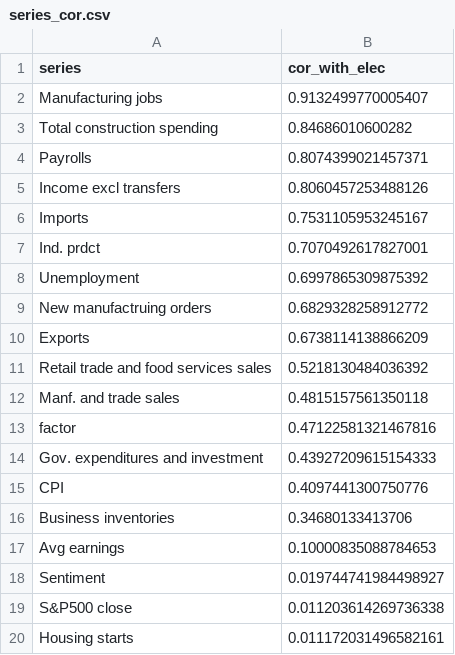
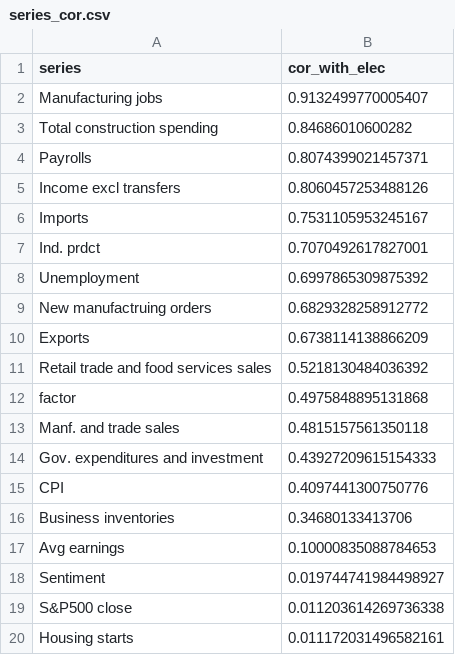
Before and after one commit to elliottmorris/Economic-data-tracker, a CSV file: _data/series_cor.csv, drawn as a sheet.

```diff
--- a/_data/series_cor.csv
+++ b/_data/series_cor.csv
@@ -11,4 +11,4 @@ Exports,0.6738114138866209
 Retail trade and food services sales,0.5218130484036392
+factor,0.4975848895131868
 Manf. and trade sales,0.4815157561350118
-factor,0.47122581321467816
 Gov. expenditures and investment,0.43927209615154333
```
Also changed, not shown: _data/economic_index.csv, _data/full_index.csv, 4 other files.
